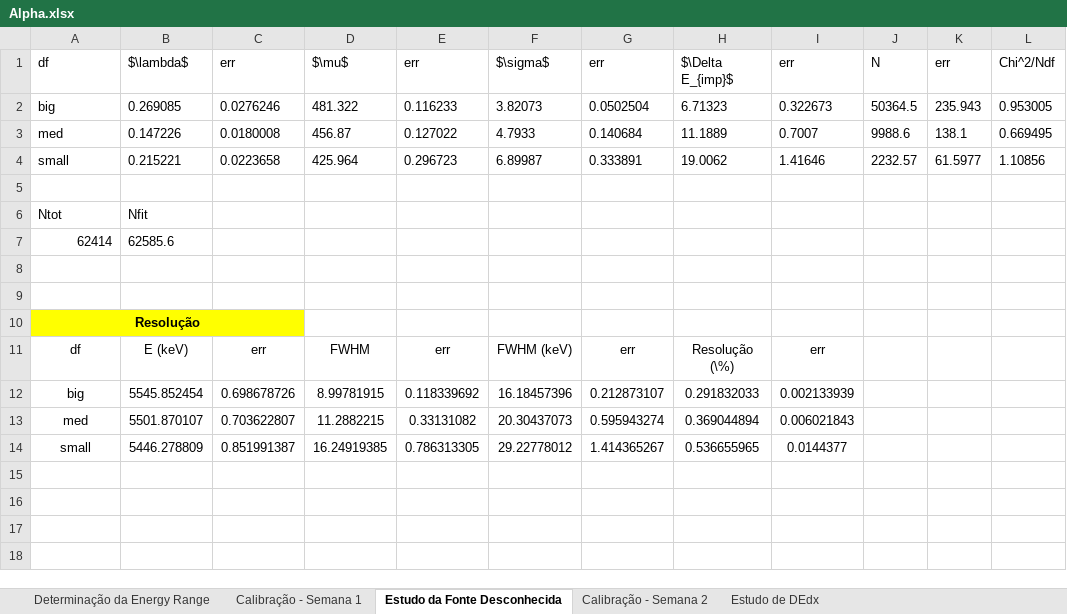
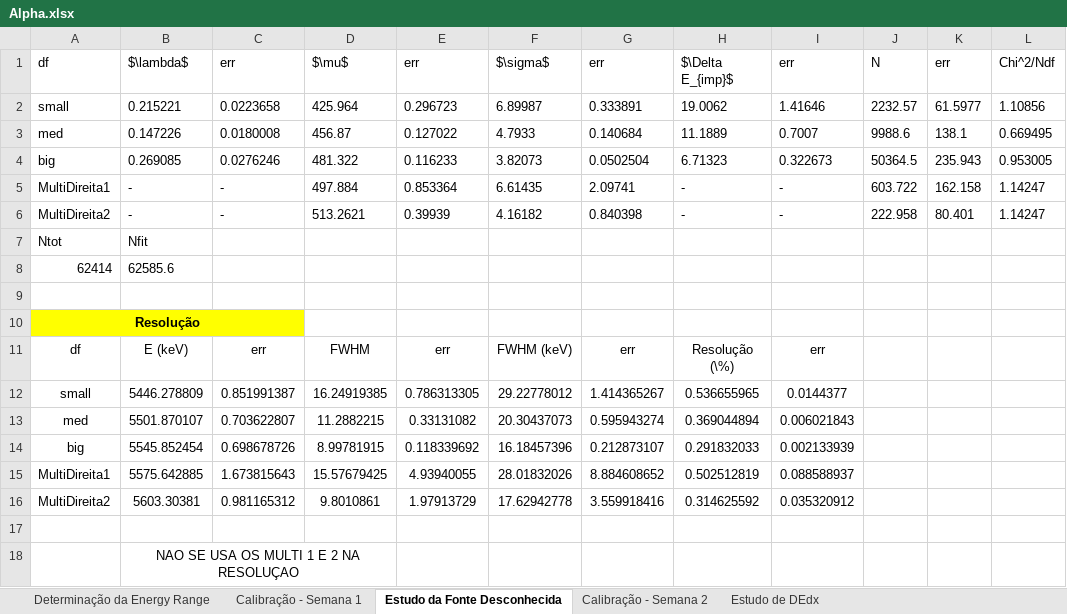
Before and after one commit to joaofbravo/LFRA_LFEA, an Excel workbook: alpha/Alpha.xlsx, sheet Estudo da Fonte Desconhecida, drawn as a sheet; values as stored, in another font and other column widths than the file's, no borders; removed rows and columns are numbered as before the commit, all else as after; the diff names each change by its address in the sheet, - before the commit and + after, or states it on an @@ line.

```diff
--- a/alpha/Alpha.xlsx (sheet Estudo da Fonte Desconhecida)
+++ b/alpha/Alpha.xlsx (sheet Estudo da Fonte Desconhecida)
@@ row 4 moved to row 2: small @@
-row 5: (empty)
+row 5: MultiDireita1 | - | - | 497.884 | 0.853364 | 6.61435 | 2.09741 | - | - | 603.722 | 162.158 | 1.14247
+row 6: MultiDireita2 | - | - | 513.2621 | 0.39939 | 4.16182 | 0.840398 | - | - | 222.958 | 80.401 | 1.14247
-row 9: (empty)
+row 12: small | 5446.278809 | 0.851991387 | 16.24919385 | 0.786313305 | 29.22778012 | 1.414365267 | 0.536655965 | 0.0144377
+row 15: MultiDireita1 | 5575.642885 | 1.673815643 | 15.57679425 | 4.93940055 | 28.01832026 | 8.884608652 | 0.502512819 | 0.088588937
+row 16: MultiDireita2 | 5603.30381 | 0.981165312 | 9.8010861 | 1.97913729 | 17.62942778 | 3.559918416 | 0.314625592 | 0.035320912
-row 17: small | 5446.278809 | 0.851991387 | 16.24919385 | 0.786313305 | 29.22778012 | 1.414365267 | 0.536655965 | 0.0144377
+row 17: (empty)
+row 18:  | NAO SE USA OS MULTI 1 E 2 NA RESOLUÇAO
```
Also changed, not shown: formulas that keep their value, 5 other files.
